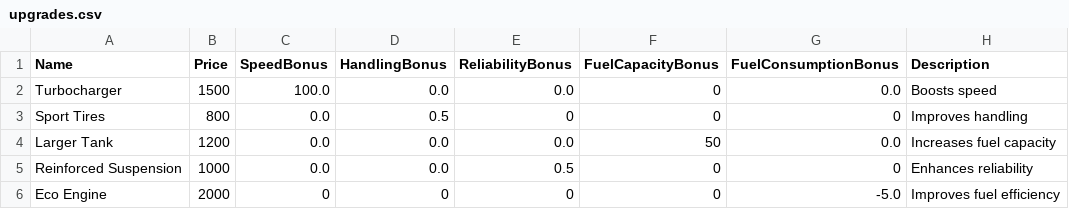
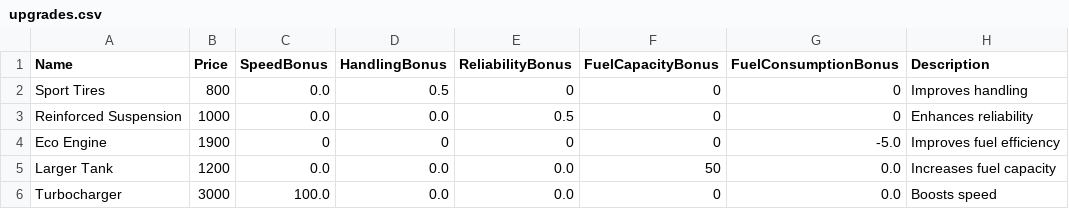
Before and after one commit to JoranQuack/cross-country-racer, a CSV file: src/main/resources/data/upgrades.csv, drawn as a sheet.

Commit message:
feat: Balance upgrades

```diff
--- a/src/main/resources/data/upgrades.csv
+++ b/src/main/resources/data/upgrades.csv
@@ -1,6 +1,6 @@
 Name,Price,SpeedBonus,HandlingBonus,ReliabilityBonus,FuelCapacityBonus,FuelConsumptionBonus,Description
-Turbocharger,1500,100.0,0.0,0.0,0,0.0,Boosts speed
 Sport Tires,800,0.0,0.5,0,0,0,Improves handling
+Reinforced Suspension,1000,0.0,0.0,0.5,0,0,Enhances reliability
+Eco Engine,1900,0,0,0,0,-5.0,Improves fuel efficiency
 Larger Tank,1200,0.0,0.0,0.0,50,0.0,Increases fuel capacity
-Reinforced Suspension,1000,0.0,0.0,0.5,0,0,Enhances reliability
-Eco Engine,2000,0,0,0,0,-5.0,Improves fuel efficiency
+Turbocharger,3000,100.0,0.0,0.0,0,0.0,Boosts speed
```
